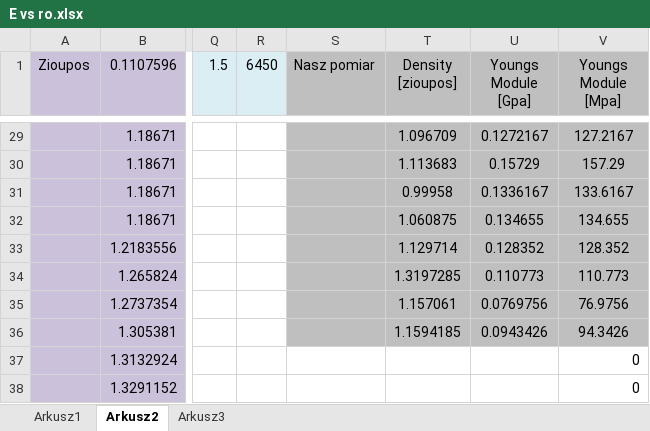
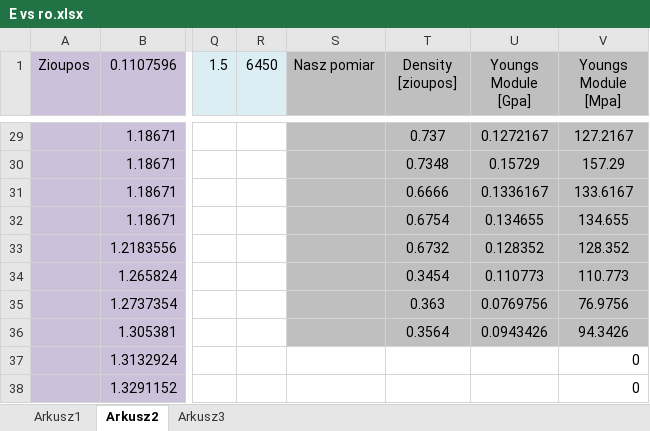
Before and after one commit to nmilaniak/inz, an Excel workbook: E vs ro.xlsx, sheet Arkusz2, drawn as a sheet; only a part is shown, gaps mark what is left out; values as stored, in another font and other column widths than the file's, no borders; charts and pictures not drawn; the diff covers the shown part only; the diff names each change by its address in the sheet, - before the commit and + after, or states it on an @@ line.

```diff
--- a/E vs ro.xlsx (sheet Arkusz2)
+++ b/E vs ro.xlsx (sheet Arkusz2)
-T29 (Density [zioupos]): 1.096709
+T29 (Density [zioupos]): 0.737
-T30 (Density [zioupos]): 1.113683
+T30 (Density [zioupos]): 0.7348
-T31 (Density [zioupos]): 0.99958
+T31 (Density [zioupos]): 0.6666
-T32 (Density [zioupos]): 1.060875
+T32 (Density [zioupos]): 0.6754
-T33 (Density [zioupos]): 1.129714
+T33 (Density [zioupos]): 0.6732
-T34 (Density [zioupos]): 1.3197285
+T34 (Density [zioupos]): 0.3454
-T35 (Density [zioupos]): 1.157061
+T35 (Density [zioupos]): 0.363
-T36 (Density [zioupos]): 1.1594185
+T36 (Density [zioupos]): 0.3564
```
Also changed, not shown: 27 edited cells elsewhere in this sheet, charts or pictures, bvtv.xlsx, uCT+compression_(razem)/Zbiorczo (version 1).xlsx, 1 other file.
